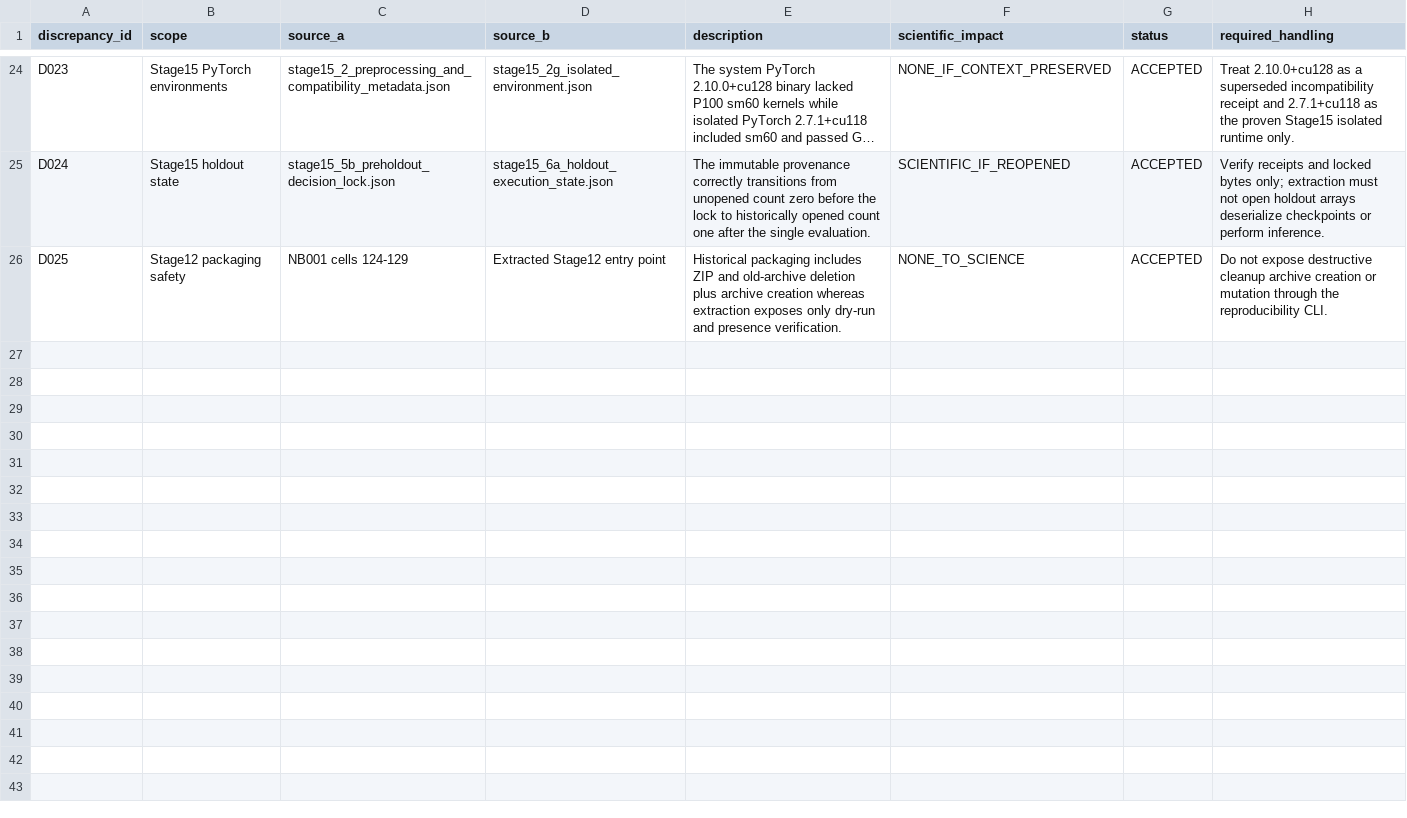
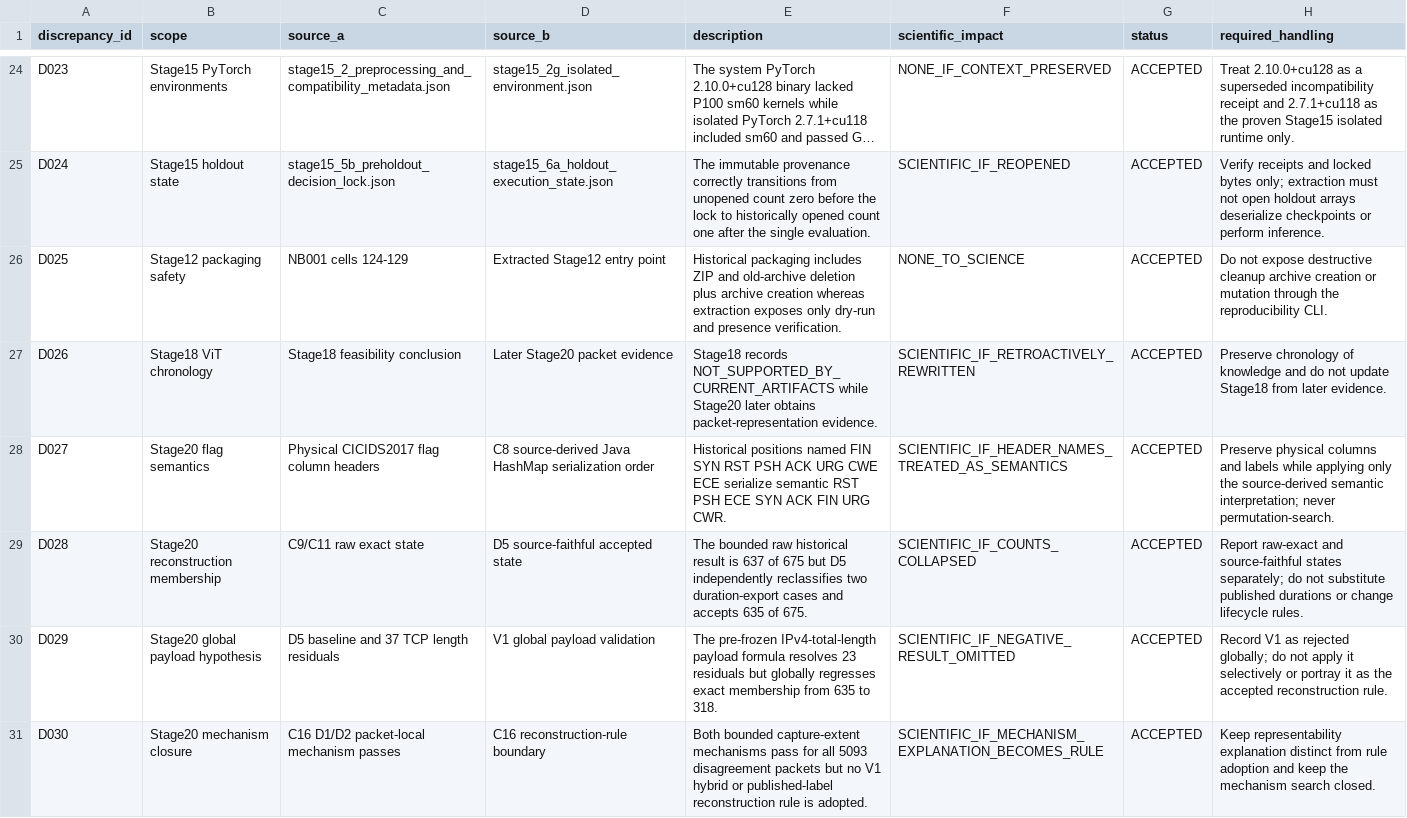
Before and after one commit to themubasshir/ids2018-validation-safe-ablation, a CSV file: docs/reproducibility/DISCREPANCY_REGISTER.csv, drawn as a sheet; only a part is shown, gaps mark what is left out; long unchanged cells end in …; the diff covers the shown part only.

Commit message:
docs: update reproducibility audit through Stage20

```diff
--- a/docs/reproducibility/DISCREPANCY_REGISTER.csv
+++ b/docs/reproducibility/DISCREPANCY_REGISTER.csv
@@ -26 +26,6 @@ D024,Stage15 holdout state,stage15_5b_preholdout_decision_lock.json,stage15_6a_h
 D025,Stage12 packaging safety,NB001 cells 124-129,Extracted Stage12 entry point,"Historical packaging includes ZIP and old-archive deletion plus archive creation whereas extraction exposes only dry-run and presence verification.",NONE_TO_SCIENCE,ACCEPTED,"Do not expose destructive cleanup archive creation or mutation through the reproducibility CLI."
+D026,Stage18 ViT chronology,Stage18 feasibility conclusion,Later Stage20 packet evidence,"Stage18 records NOT_SUPPORTED_BY_CURRENT_ARTIFACTS while Stage20 later obtains packet-representation evidence.",SCIENTIFIC_IF_RETROACTIVELY_REWRITTEN,ACCEPTED,"Preserve chronology of knowledge and do not update Stage18 from later evidence."
+D027,Stage20 flag semantics,Physical CICIDS2017 flag column headers,C8 source-derived Java HashMap serialization order,"Historical positions named FIN SYN RST PSH ACK URG CWE ECE serialize semantic RST PSH ECE SYN ACK FIN URG CWR.",SCIENTIFIC_IF_HEADER_NAMES_TREATED_AS_SEMANTICS,ACCEPTED,"Preserve physical columns and labels while applying only the source-derived semantic interpretation; never permutation-search."
+D028,Stage20 reconstruction membership,C9/C11 raw exact state,D5 source-faithful accepted state,"The bounded raw historical result is 637 of 675 but D5 independently reclassifies two duration-export cases and accepts 635 of 675.",SCIENTIFIC_IF_COUNTS_COLLAPSED,ACCEPTED,"Report raw-exact and source-faithful states separately; do not substitute published durations or change lifecycle rules."
+D029,Stage20 global payload hypothesis,D5 baseline and 37 TCP length residuals,V1 global payload validation,"The pre-frozen IPv4-total-length payload formula resolves 23 residuals but globally regresses exact membership from 635 to 318.",SCIENTIFIC_IF_NEGATIVE_RESULT_OMITTED,ACCEPTED,"Record V1 as rejected globally; do not apply it selectively or portray it as the accepted reconstruction rule."
+D030,Stage20 mechanism closure,C16 D1/D2 packet-local mechanism passes,C16 reconstruction-rule boundary,"Both bounded capture-extent mechanisms pass for all 5093 disagreement packets but no V1 hybrid or published-label reconstruction rule is adopted.",SCIENTIFIC_IF_MECHANISM_EXPLANATION_BECOMES_RULE,ACCEPTED,"Keep representability explanation distinct from rule adoption and keep the mechanism search closed."
```
Also changed, not shown: 4 added rows elsewhere in this file, docs/reproducibility/NOTEBOOK_CELL_MAP.csv, docs/reproducibility/REPRODUCIBILITY_GAPS.csv, 4 other files.
